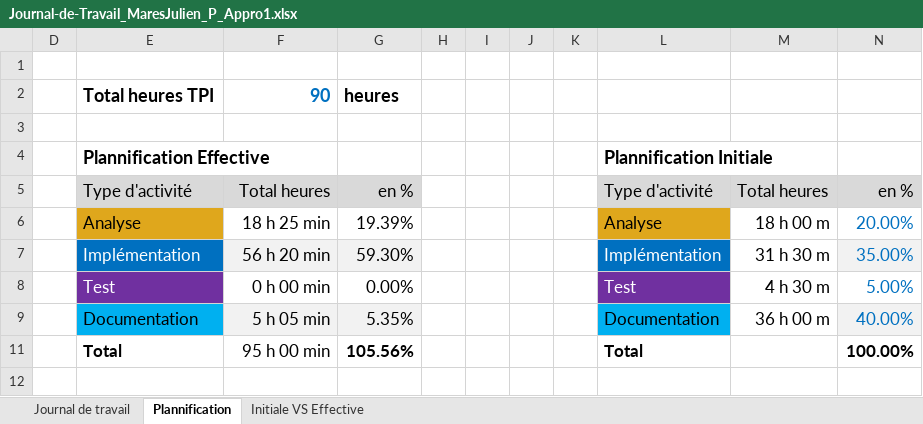
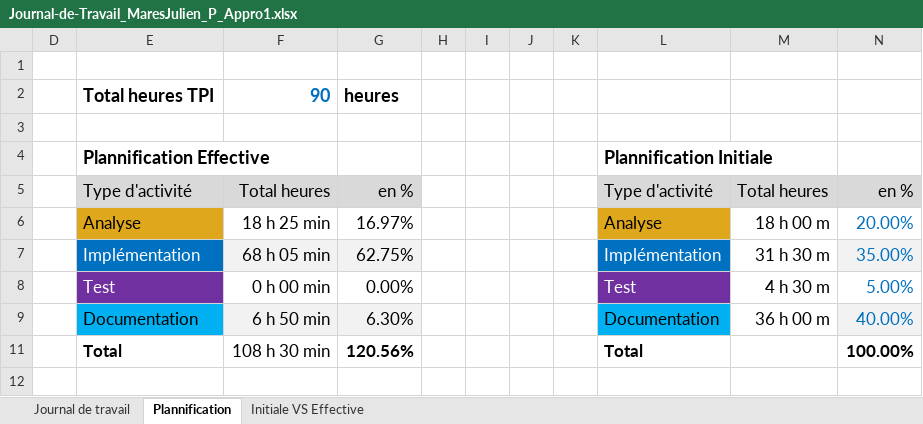
Before and after one commit to JulienETML-hub/P_Appro1_Bibliotheque, an Excel workbook: Journal-de-Travail_MaresJulien_P_Appro1.xlsx, sheet Plannification, drawn as a sheet; values as stored, in another font and other column widths than the file's, no borders; charts and pictures not drawn; the diff names each change by its address in the sheet, - before the commit and + after, or states it on an @@ line.

```diff
--- a/Journal-de-Travail_MaresJulien_P_Appro1.xlsx (sheet Plannification)
+++ b/Journal-de-Travail_MaresJulien_P_Appro1.xlsx (sheet Plannification)
-G6: 19.39%
+G6: 16.97%
-F7: 56 h 20 min
+F7: 68 h 05 min
-G7: 59.30%
+G7: 62.75%
-F9: 5 h 05 min
+F9: 6 h 50 min
-G9: 5.35%
+G9: 6.30%
-F11: 95 h 00 min
+F11: 108 h 30 min
-G11: 105.56%
+G11: 120.56%
```
Also changed, not shown: sheet Journal de travail, hidden cells, charts or pictures, 32 other files.
